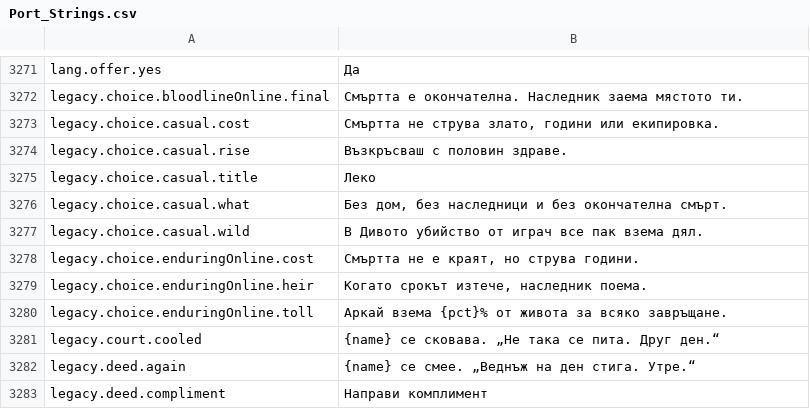
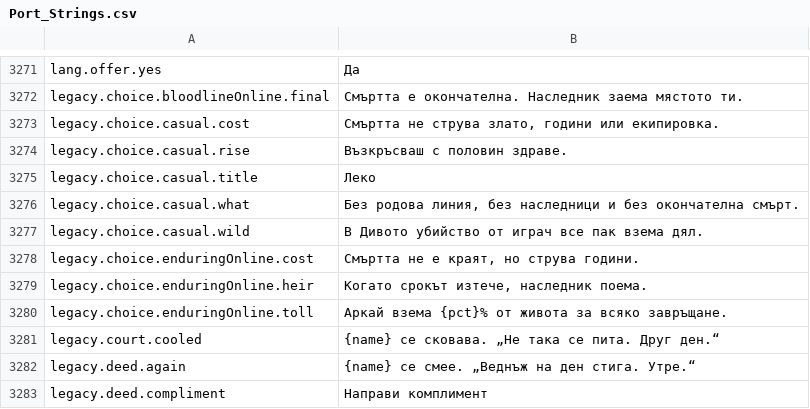
Before and after one commit to Lattymoy/daggerfall-js-source, a CSV file: locales/bg/Port_Strings.csv, drawn as a sheet; only a part is shown, gaps mark what is left out.

```diff
--- a/locales/bg/Port_Strings.csv
+++ b/locales/bg/Port_Strings.csv
@@ -3275,3 +3275,3 @@ legacy.choice.casual.rise,"Възкръсваш с половин здраве."
 legacy.choice.casual.title,"Леко"
-legacy.choice.casual.what,"Без дом, без наследници и без окончателна смърт."
+legacy.choice.casual.what,"Без родова линия, без наследници и без окончателна смърт."
 legacy.choice.casual.wild,"В Дивото убийство от играч все пак взема дял."
```
Also changed, not shown: locales/de/Port_Strings.csv, locales/hu/Port_Strings.csv, 56 other files.
